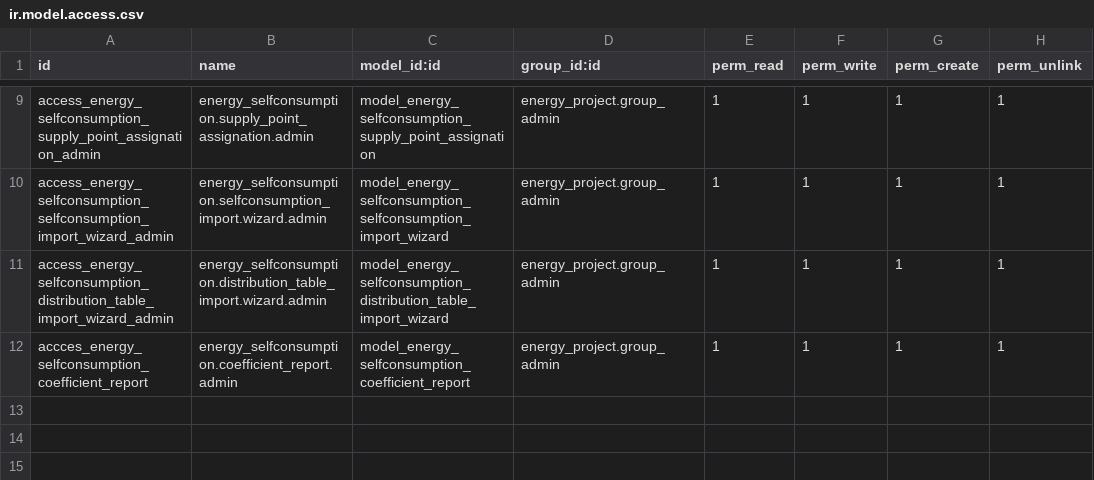
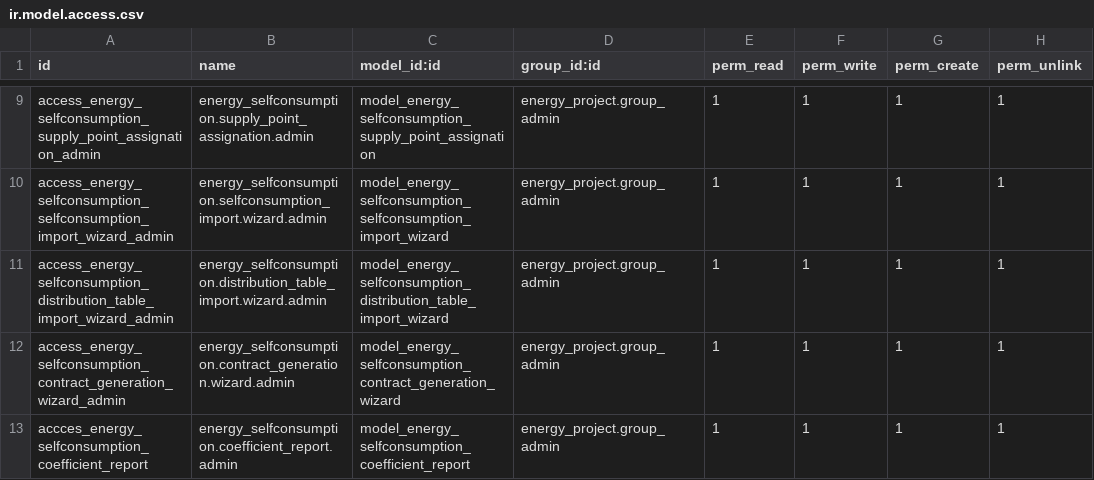
Before and after one commit to somcomunitats-coop/odoo-ec, a CSV file: energy_selfconsumption/security/ir.model.access.csv, drawn as a sheet; only a part is shown, gaps mark what is left out; the diff names each change by its address in the sheet, - before the commit and + after, or states it on an @@ line.

Commit message:
[IMP] energy_selfconsumption: added view to contract_generation_wizard_views.xml

```diff
--- a/energy_selfconsumption/security/ir.model.access.csv
+++ b/energy_selfconsumption/security/ir.model.access.csv
+row 12: access_energy_selfconsumption_contract_generation_wizard_admin | energy_selfconsumption.contract_generation.wizard.admin | model_energy_selfconsumption_contract_generation_wizard | energy_project.group_admin | 1 | 1 | 1 | 1
```
Also changed, not shown: 4 other files.
